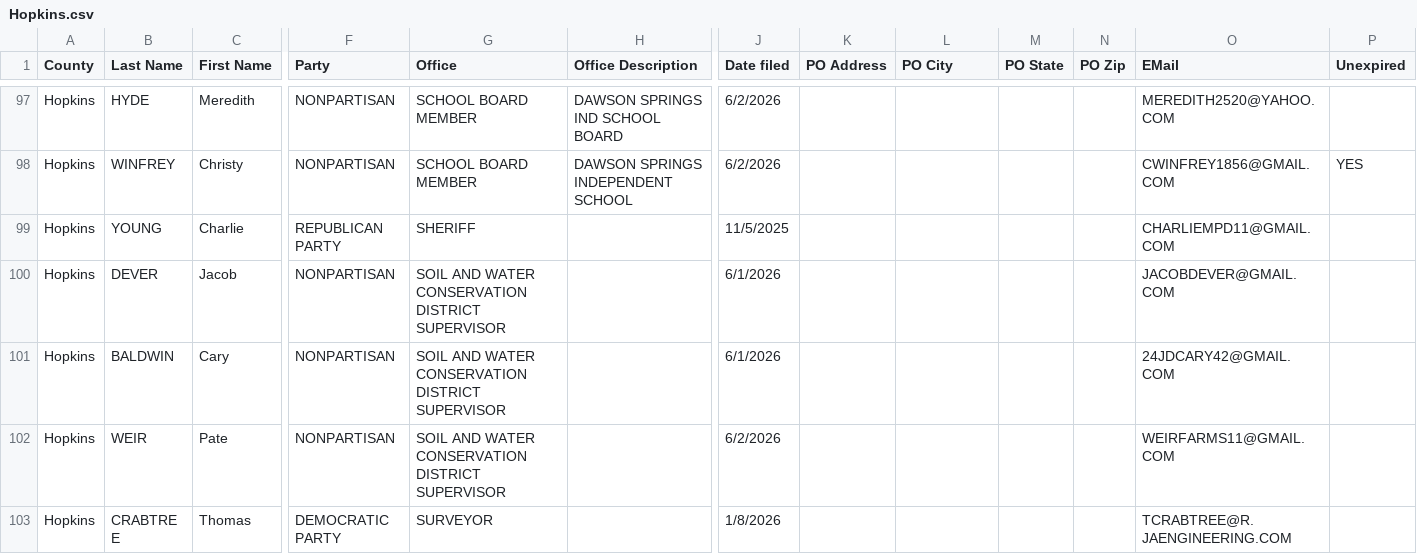
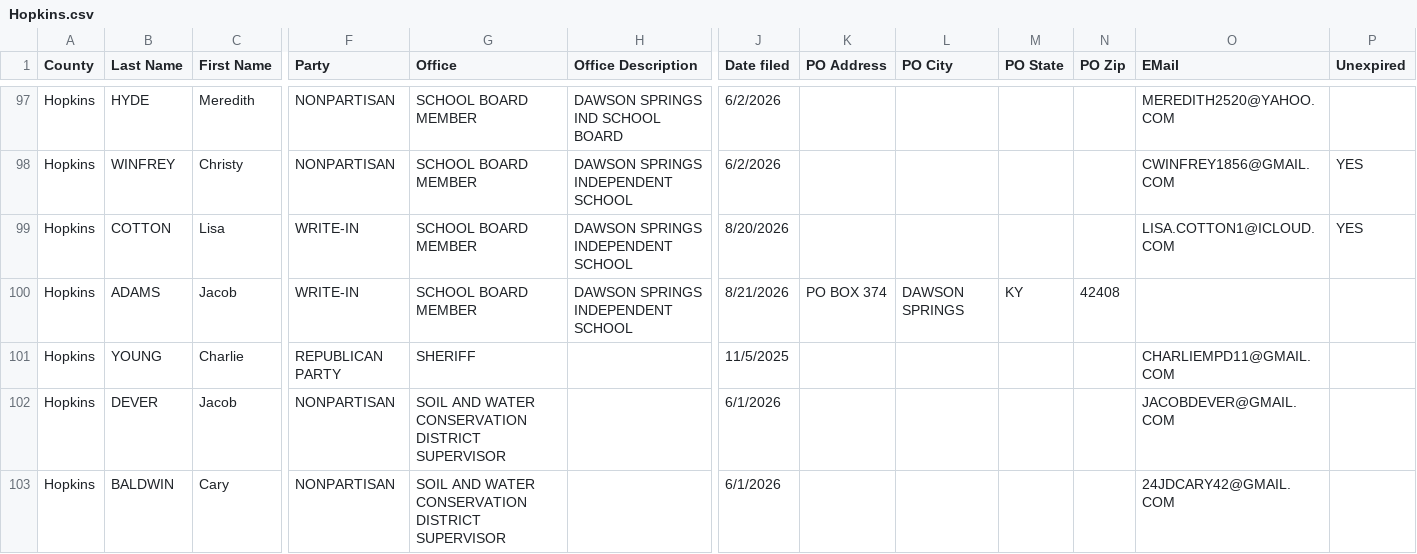
Before and after one commit to SMLLC-Dev/county-candidate-filings, a CSV file: counties/Hopkins.csv, drawn as a sheet; only a part is shown, gaps mark what is left out; the shorter side is filled out with more unchanged rows; rows hold the shown columns only; the diff names each change by its address in the sheet, - before the commit and + after, or states it on an @@ line.

```diff
--- a/counties/Hopkins.csv
+++ b/counties/Hopkins.csv
+row 99: Hopkins | COTTON | Lisa | WRITE-IN | SCHOOL BOARD MEMBER | DAWSON SPRINGS INDEPENDENT SCHOOL | 8/20/2026 |  |  |  |  | LISA.COTTON1@ICLOUD.COM | YES
+row 100: Hopkins | ADAMS | Jacob | WRITE-IN | SCHOOL BOARD MEMBER | DAWSON SPRINGS INDEPENDENT SCHOOL | 8/21/2026 | PO BOX 374 | DAWSON SPRINGS | KY | 42408
```
